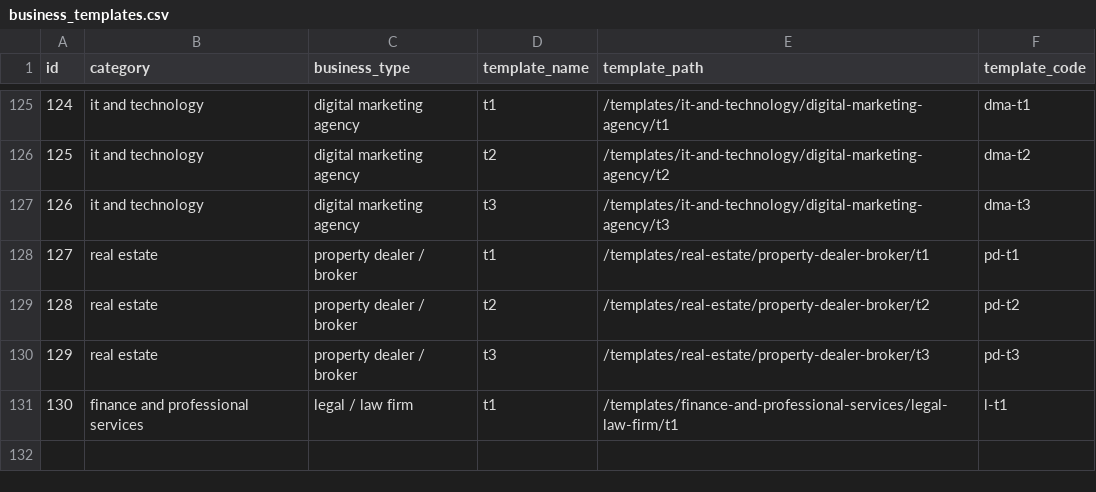
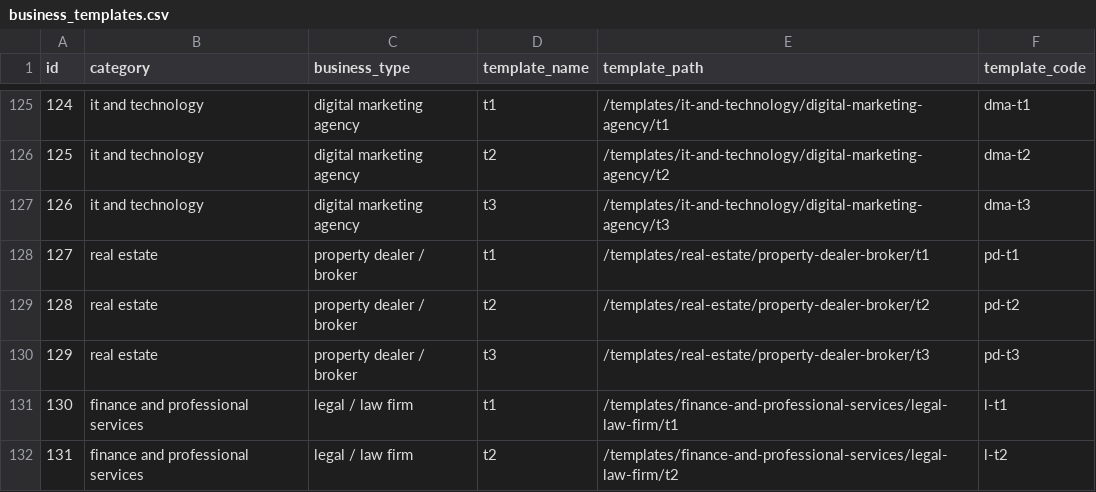
Before and after one commit to relladinesh/AgenticThatWAAS, a CSV file: data csv/business_templates.csv, drawn as a sheet; only a part is shown, gaps mark what is left out; the diff names each change by its address in the sheet, - before the commit and + after, or states it on an @@ line.

Commit message:
Auto-sync templates from local

```diff
--- a/data csv/business_templates.csv
+++ b/data csv/business_templates.csv
+row 132: 131 | finance and professional services | legal / law firm | t2 | /templates/finance-and-professional-services/legal-law-firm/t2 | l-t2
```
